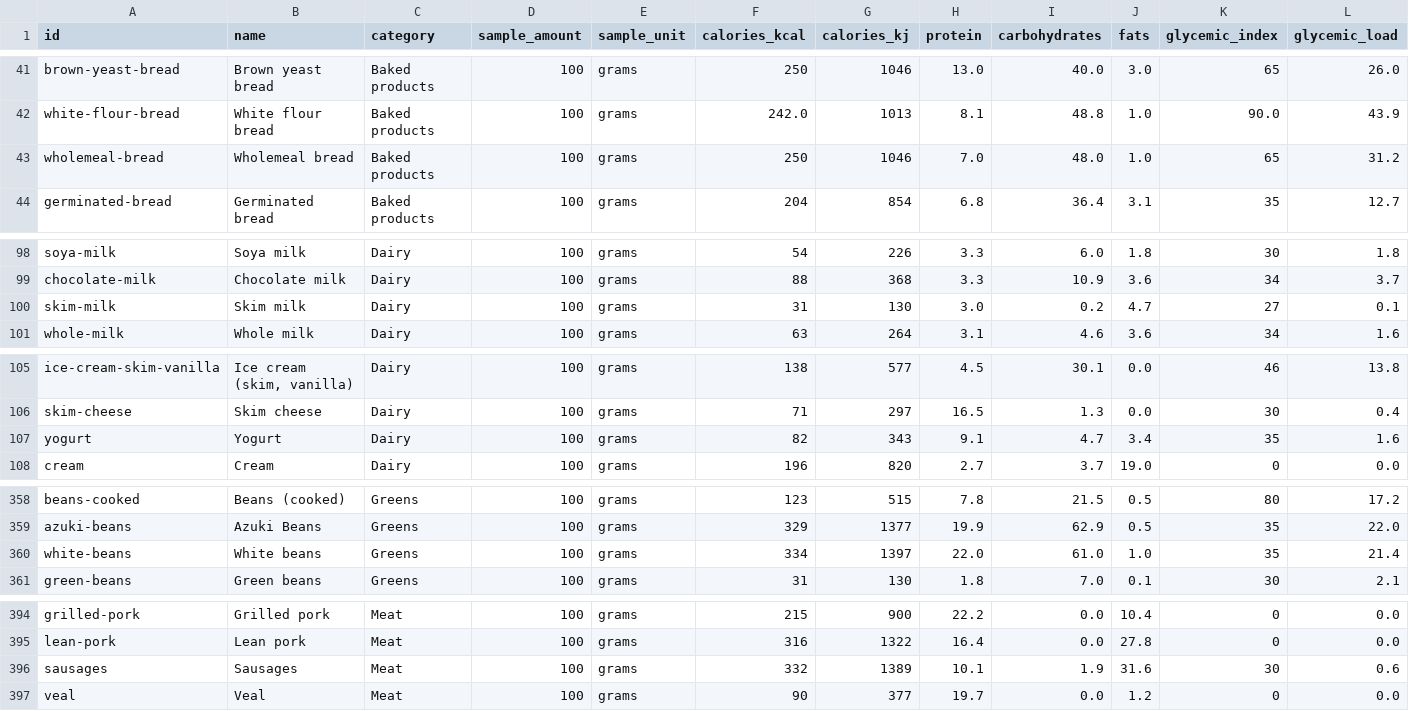
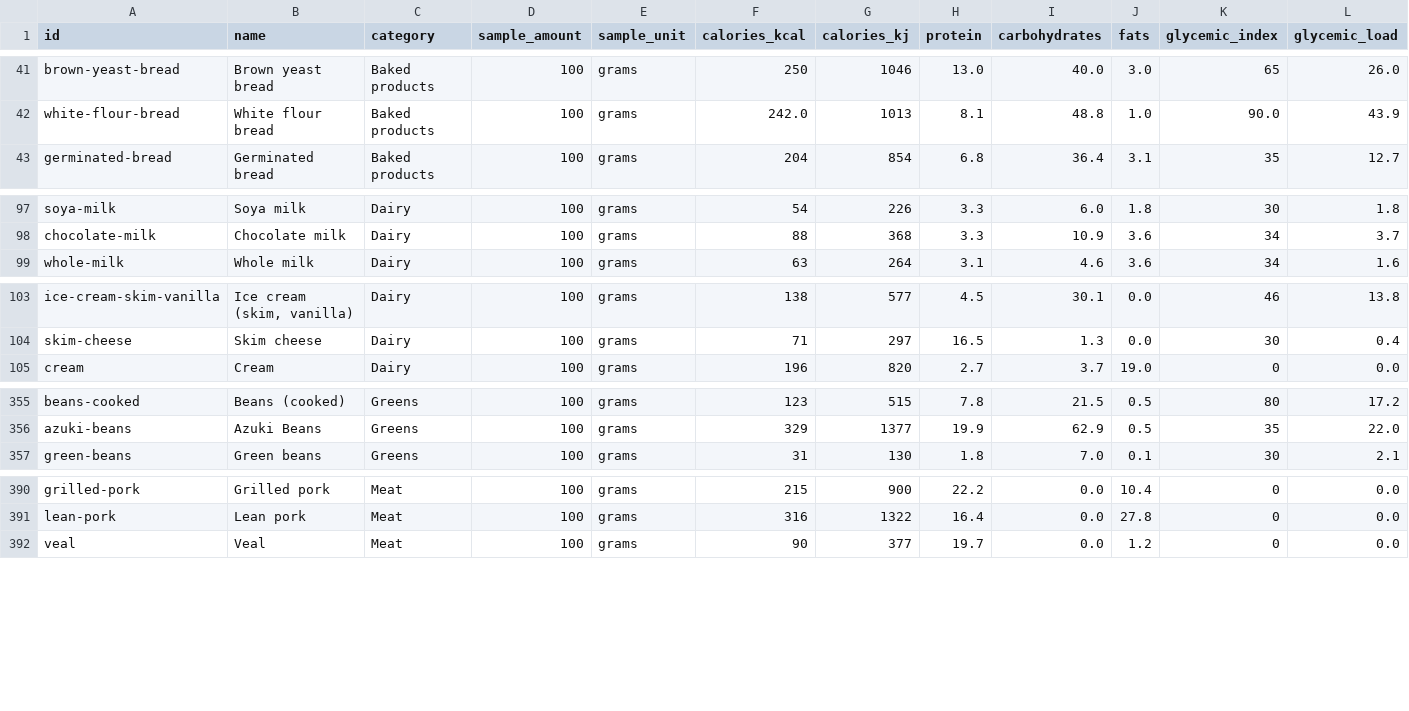
Before and after one commit to Arthur6890/tp-icd, a CSV file: data/glycemic_index/foods.csv, drawn as a sheet; only a part is shown, gaps mark what is left out; the diff covers the shown part only; the diff names each change by its address in the sheet, - before the commit and + after, or states it on an @@ line.

Commit message:
Removendo itens duplicados

```diff
--- a/data/glycemic_index/foods.csv
+++ b/data/glycemic_index/foods.csv
-row 43: wholemeal-bread | Wholemeal bread | Baked products | 100 | grams | 250 | 1046 | 7.0 | 48.0 | 1.0 | 65 | 31.2
-row 100: skim-milk | Skim milk | Dairy | 100 | grams | 31 | 130 | 3.0 | 0.2 | 4.7 | 27 | 0.1
-row 107: yogurt | Yogurt | Dairy | 100 | grams | 82 | 343 | 9.1 | 4.7 | 3.4 | 35 | 1.6
-row 360: white-beans | White beans | Greens | 100 | grams | 334 | 1397 | 22.0 | 61.0 | 1.0 | 35 | 21.4
-row 396: sausages | Sausages | Meat | 100 | grams | 332 | 1389 | 10.1 | 1.9 | 31.6 | 30 | 0.6
```
Also changed, not shown: 3 removed rows elsewhere in this file.
